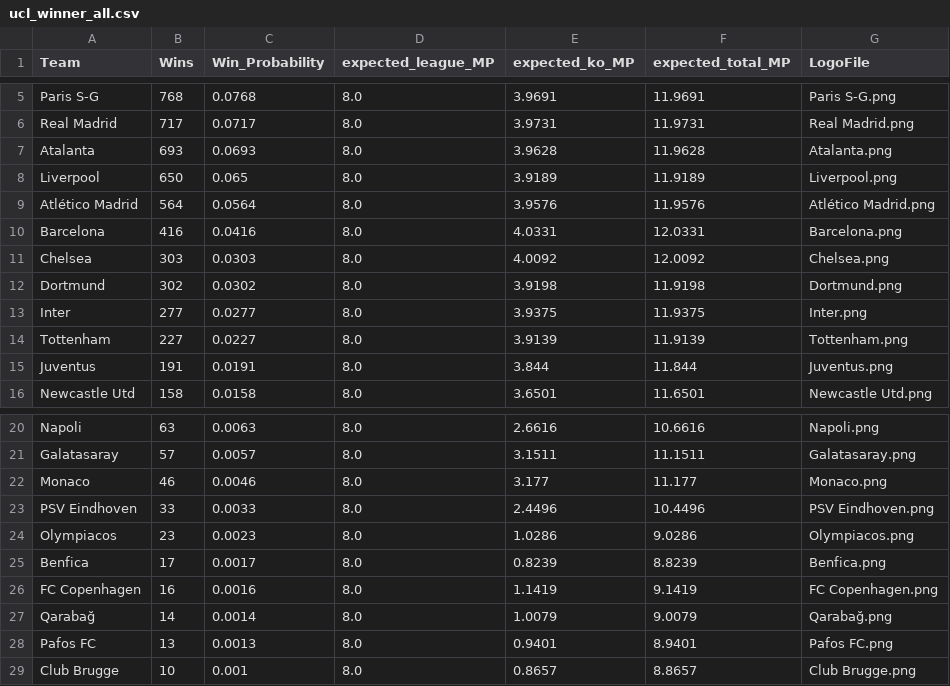
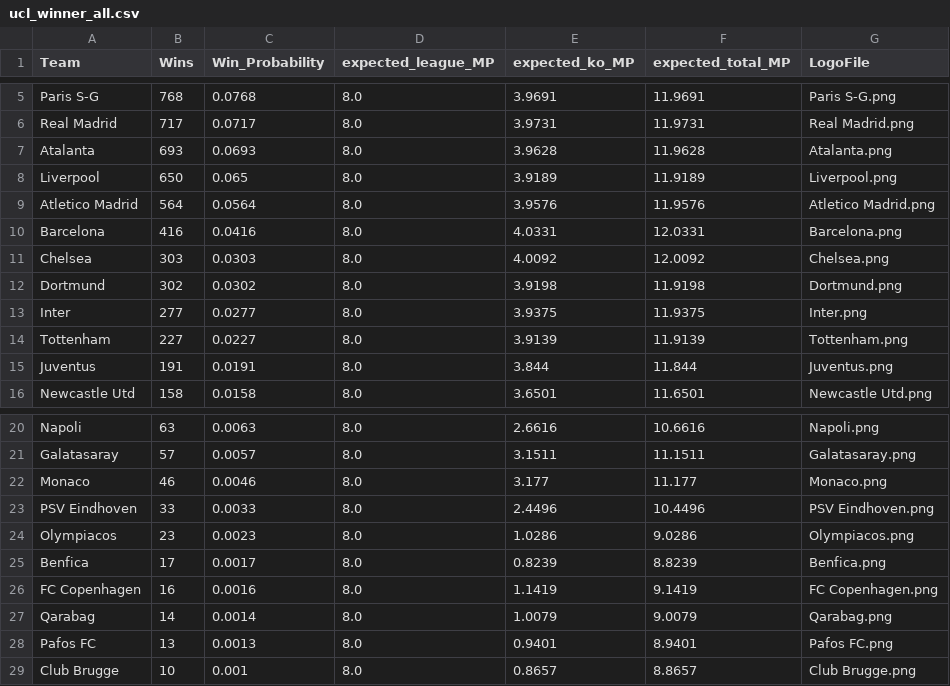
Before and after one commit to Wedod/wedod.github.io, a CSV file: static/data/results/ucl_winner_all.csv, drawn as a sheet; only a part is shown, gaps mark what is left out.

Commit message:
Update ucl_winner_all.csv

```diff
--- a/static/data/results/ucl_winner_all.csv
+++ b/static/data/results/ucl_winner_all.csv
@@ -8,3 +8,3 @@ Atalanta,693,0.0693,8.0,3.9628,11.9628,Atalanta.png
 Liverpool,650,0.065,8.0,3.9189,11.9189,Liverpool.png
-Atlético Madrid,564,0.0564,8.0,3.9576,11.9576,Atlético Madrid.png
+Atletico Madrid,564,0.0564,8.0,3.9576,11.9576,Atletico Madrid.png
 Barcelona,416,0.0416,8.0,4.0331,12.0331,Barcelona.png
@@ -26,3 +26,3 @@ Benfica,17,0.0017,8.0,0.8239,8.8239,Benfica.png
 FC Copenhagen,16,0.0016,8.0,1.1419,9.1419,FC Copenhagen.png
-Qarabağ,14,0.0014,8.0,1.0079,9.0079,Qarabağ.png
+Qarabag,14,0.0014,8.0,1.0079,9.0079,Qarabag.png
 Pafos FC,13,0.0013,8.0,0.9401,8.9401,Pafos FC.png
```
